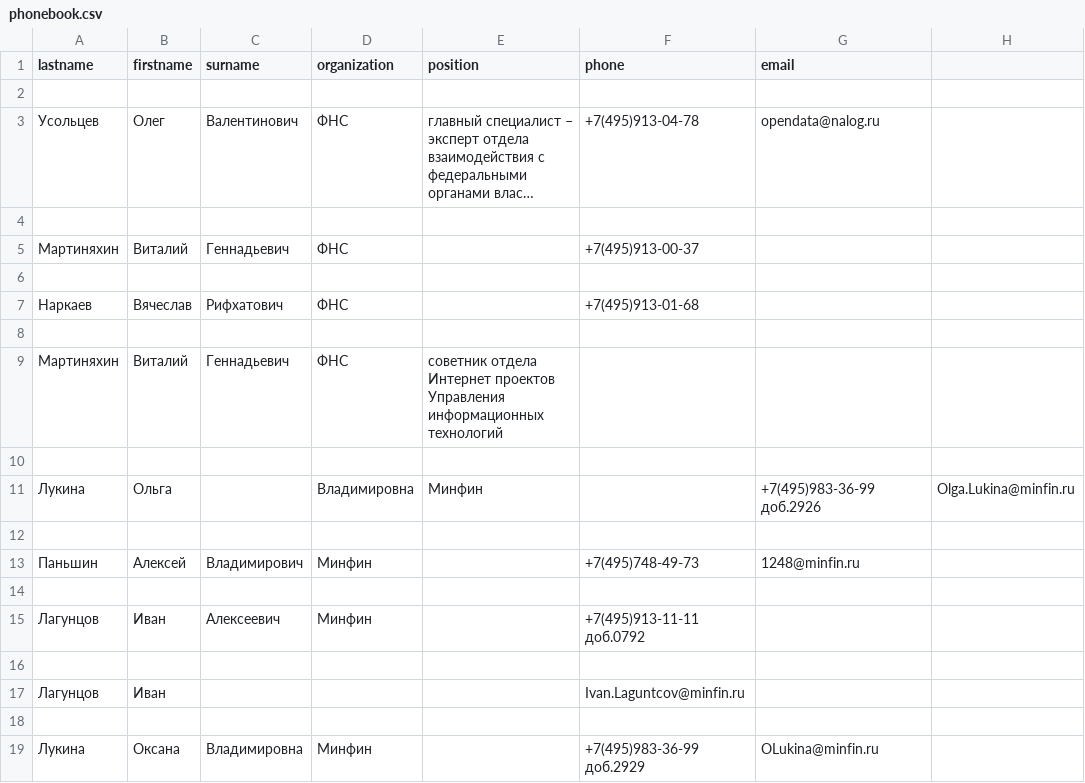
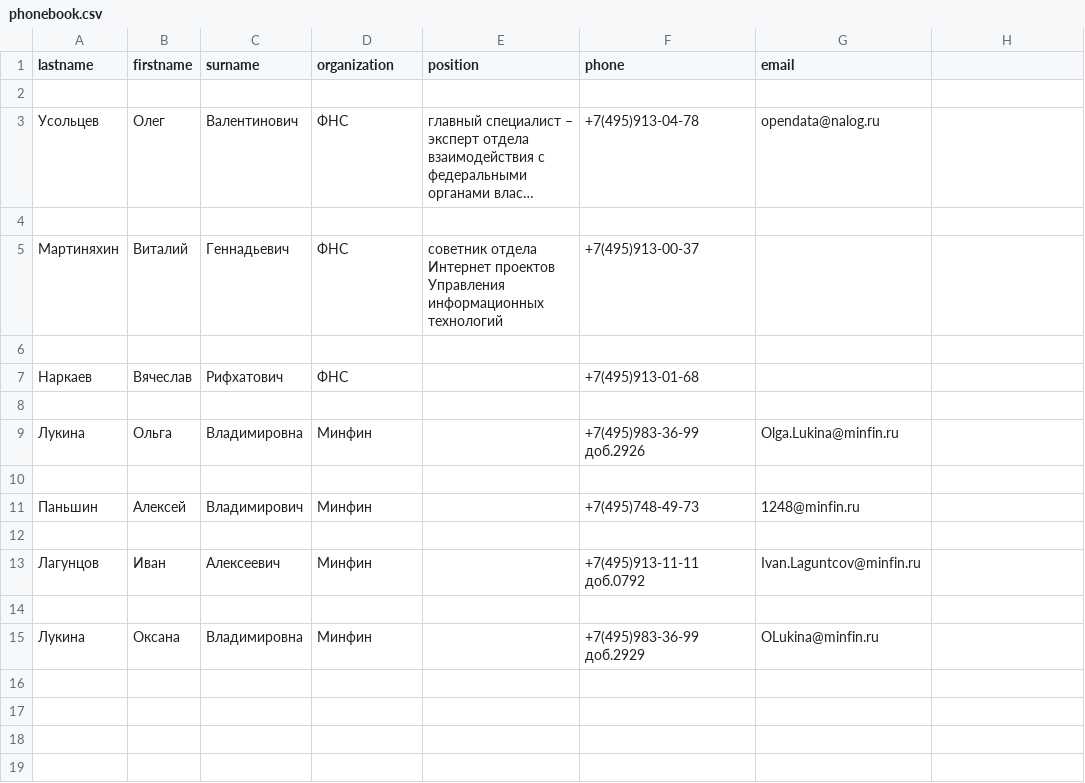
Before and after one commit to IlyaChislov/Regular, a CSV file: phonebook.csv, drawn as a sheet; long unchanged cells end in ….

```diff
--- a/phonebook.csv
+++ b/phonebook.csv
@@ -4,3 +4,3 @@ lastname,firstname,surname,organization,position,phone,email
 
-Мартиняхин,Виталий,Геннадьевич,ФНС,,+7(495)913-00-37,
+Мартиняхин,Виталий,Геннадьевич,ФНС,cоветник отдела Интернет проектов Управления информационных технологий,+7(495)913-00-37,
 
@@ -8,5 +8,3 @@ lastname,firstname,surname,organization,position,phone,email
 
-Мартиняхин,Виталий,Геннадьевич,ФНС,cоветник отдела Интернет проектов Управления информационных технологий,,
-
-Лукина,Ольга,,Владимировна,Минфин,,+7(495)983-36-99 доб.2926,Olga.Lukina@minfin.ru
+Лукина,Ольга,Владимировна,Минфин,,+7(495)983-36-99 доб.2926,Olga.Lukina@minfin.ru
 
@@ -14,5 +12,3 @@ lastname,firstname,surname,organization,position,phone,email
 
-Лагунцов,Иван,Алексеевич,Минфин,,+7(495)913-11-11 доб.0792,
-
-Лагунцов,Иван,,,,Ivan.Laguntcov@minfin.ru
+Лагунцов,Иван,Алексеевич,Минфин,,+7(495)913-11-11 доб.0792,Ivan.Laguntcov@minfin.ru
 
```
Also changed, not shown: 1 other file.
